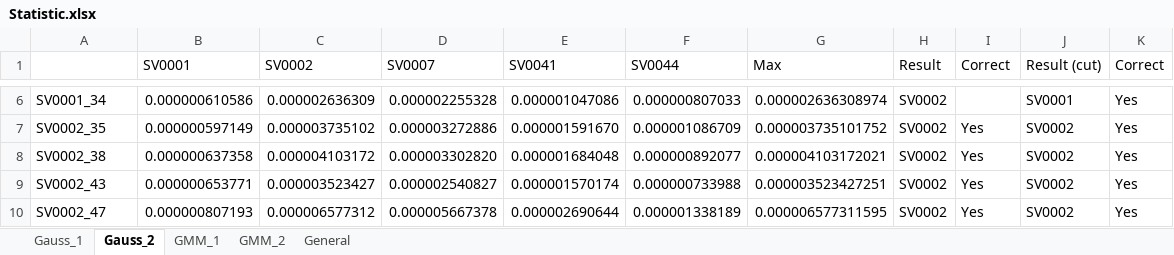
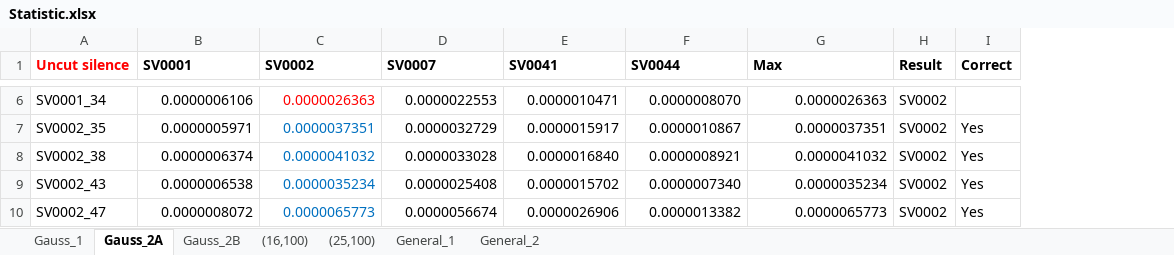
Before and after one commit to Alex7Huynh/slp-projects, an Excel workbook: Lab1/Statistic.xlsx, sheet Gauss_2A, drawn as a sheet; only a part is shown, gaps mark what is left out; values as stored, in another font and other column widths than the file's, no borders; the diff covers the shown part only; the diff names each change by its address in the sheet, - before the commit and + after, or states it on an @@ line.

```diff
--- a/Lab1/Statistic.xlsx (sheet Gauss_2A)
+++ b/Lab1/Statistic.xlsx (sheet Gauss_2A)
-sheet tab: Gauss_2
+sheet tab: Gauss_2A
-sheet tab: GMM_1
+sheet tab: (16,100)
-sheet tab: GMM_2
+sheet tab: (25,100)
-sheet tab: General
+sheet tab: General_1
+sheet tab: Gauss_2B
+sheet tab: General_2
-column J (Result (cut)), rows 6-10: SV0001 | SV0002 | SV0002 | SV0002 | SV0002
-column K (Correct), rows 6-10: all Yes
-A1: (empty)
+A1: Uncut silence
-B1:I1 bold: off
+B1:I1 bold: on
-B6 (SV0001): 0.000000610586
+B6 (SV0001): 0.0000006106
-C6 text colour: black
+C6 text colour: #FF0000
-C6 (SV0002): 0.000002636309
+C6 (SV0002): 0.0000026363
-D6 (SV0007): 0.000002255328
+D6 (SV0007): 0.0000022553
-E6 (SV0041): 0.000001047086
+E6 (SV0041): 0.0000010471
-F6 (SV0044): 0.000000807033
+F6 (SV0044): 0.0000008070
-G6 (Max): 0.000002636308974
+G6 (Max): 0.0000026363
-B7 (SV0001): 0.000000597149
+B7 (SV0001): 0.0000005971
-C7 (SV0002): 0.000003735102
+C7 (SV0002): 0.0000037351
-C7:C10 text colour: black
+C7:C10 text colour: #0070C0
-D7 (SV0007): 0.000003272886
+D7 (SV0007): 0.0000032729
-E7 (SV0041): 0.000001591670
+E7 (SV0041): 0.0000015917
-F7 (SV0044): 0.000001086709
+F7 (SV0044): 0.0000010867
-G7 (Max): 0.000003735101752
+G7 (Max): 0.0000037351
-B8 (SV0001): 0.000000637358
+B8 (SV0001): 0.0000006374
-C8 (SV0002): 0.000004103172
+C8 (SV0002): 0.0000041032
-D8 (SV0007): 0.000003302820
+D8 (SV0007): 0.0000033028
-E8 (SV0041): 0.000001684048
+E8 (SV0041): 0.0000016840
-F8 (SV0044): 0.000000892077
+F8 (SV0044): 0.0000008921
-G8 (Max): 0.000004103172021
+G8 (Max): 0.0000041032
-B9 (SV0001): 0.000000653771
+B9 (SV0001): 0.0000006538
-C9 (SV0002): 0.000003523427
+C9 (SV0002): 0.0000035234
-D9 (SV0007): 0.000002540827
+D9 (SV0007): 0.0000025408
-E9 (SV0041): 0.000001570174
+E9 (SV0041): 0.0000015702
-F9 (SV0044): 0.000000733988
+F9 (SV0044): 0.0000007340
-G9 (Max): 0.000003523427251
+G9 (Max): 0.0000035234
-B10 (SV0001): 0.000000807193
+B10 (SV0001): 0.0000008072
-C10 (SV0002): 0.000006577312
+C10 (SV0002): 0.0000065773
-D10 (SV0007): 0.000005667378
+D10 (SV0007): 0.0000056674
-E10 (SV0041): 0.000002690644
+E10 (SV0041): 0.0000026906
-F10 (SV0044): 0.000001338189
+F10 (SV0044): 0.0000013382
-G10 (Max): 0.000006577311595
+G10 (Max): 0.0000065773
```
Also changed, not shown: 120 edited cells and cell formats elsewhere in this sheet, sheet Gauss_1, sheet (16,100), sheet General_1, sheet (25,100), charts or pictures, 1 other file.
